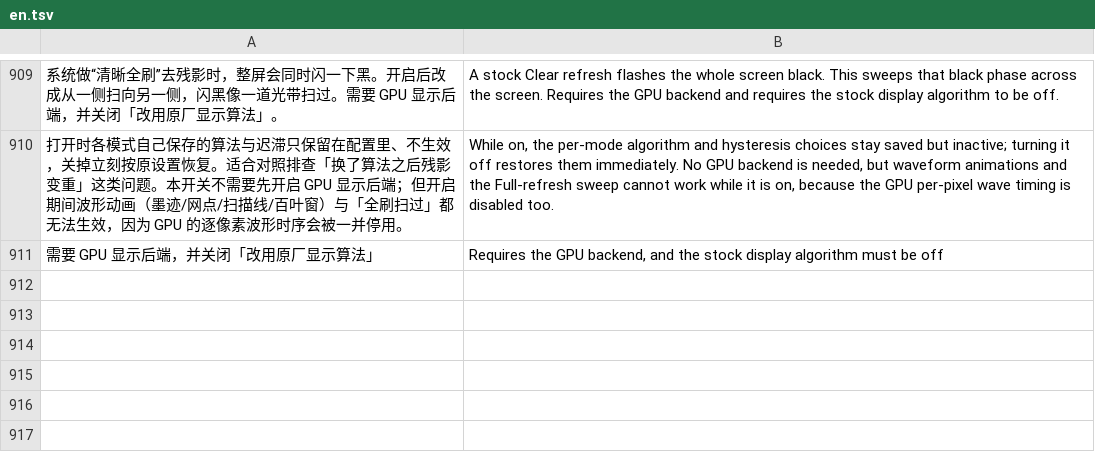
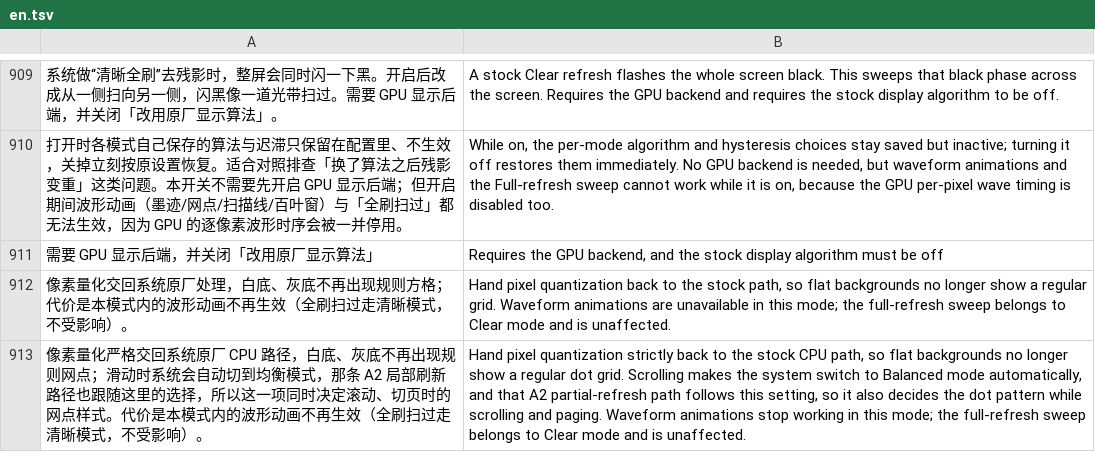
Before and after one commit to liuqianhe/InkControl, a TSV file: assets/i18n/en.tsv, drawn as a sheet; only a part is shown, gaps mark what is left out; the diff names each change by its address in the sheet, - before the commit and + after, or states it on an @@ line.

Commit message:
0.2.0-r18：每个模式可单独选原厂算法，版本号升级
显示：快速/极速模式的算法选项新增「原厂算法」（display.alg.fast|extreme=stock），阅读模式的「原厂误差扩散」改为严格交回 CPU；native 新增 modeStock → 该波 candidate=false、prepareGrayLevels 早退，像素量化交回原厂 CPU 路径，消除自研 Bayer 8×8 二值抖动在浅灰底上的规则方格。关键修正：A2 局部刷新（切页、滚动，mode 低字节 1）不属于五个命名模式，最初按组判定会漏掉、仍被 Bayer 接管——滑动时系统会自动切到均衡模式，故改为按外部模式号判定：1/3/4/5 跟随阅读、6 跟随快速、9 跟随极速，0x400（视频）不参与。清晰模式保持 GPU stock16，GC16 全刷波形（全刷扫过）与关键帧动画不受影响；代价是设为原厂的模式内波形类过渡动画不再生效。诊断日志 MODE_STOCK / MODE_SEEN 保留，便于实机确认走的哪条入口。后端 ic_properties 白名单加入 fast:stock / extreme:stock，目录、Guide、en.tsv、项目分析与残影报告同步。版本：AndroidManifest versionName 0.2.0-r18 / versionCode 18，build.py VERSION、后端 ic_ready 校验、wiki knowledge-index、build-and-release 中英、README 中英、后端支持清单同步，新增 docs/releases/0.2.0-r18.md。测试：核心 1068 项通过，i18n/docs/repository 静态检查通过。真机验证 out/local-r18f-20261026：ready=1、cap 正常、快速/阅读/极速=stock、MODE_SEEN 513 stock=1（A2 局部刷新已交回原厂）、锁屏唤醒仍有 MOTION_GC。

```diff
--- a/assets/i18n/en.tsv
+++ b/assets/i18n/en.tsv
+row 912: 像素量化交回系统原厂处理，白底、灰底不再出现规则方格；代价是本模式内的波形动画不再生效（全刷扫过走清晰模式，不受影响）。 | Hand pixel quantization back to the stock path, so flat backgrounds no longer show a regular grid. Waveform animations are unavailable in this mode; the full-refresh sweep belongs to Clear mode and is unaffected.
+row 913: 像素量化严格交回系统原厂 CPU 路径，白底、灰底不再出现规则网点；滑动时系统会自动切到均衡模式，那条 A2 局部刷新路径也跟随这里的选择，所以这一项同时决定滚动、切页时的网点样式。代价是本模式内的波形动画不再生效（全刷扫过走清晰模式，不受影响）。 | Hand pixel quantization strictly back to the stock CPU path, so flat backgrounds no longer show a regular dot grid. Scrolling makes the system switch to Balanced mode automatically, and that A2 partial-refresh path follows this setting, so it also decides the dot pattern while scrolling and paging. Waveform animations stop working in this mode; the full-refresh sweep belongs to Clear mode and is unaffected.
```
Also changed, not shown: 15 other files.
